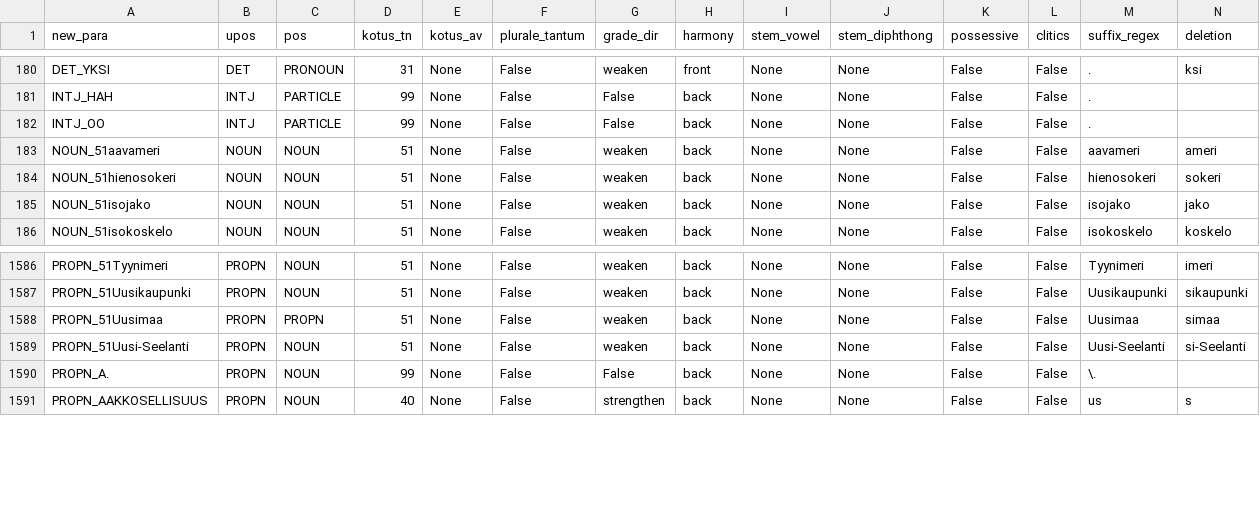
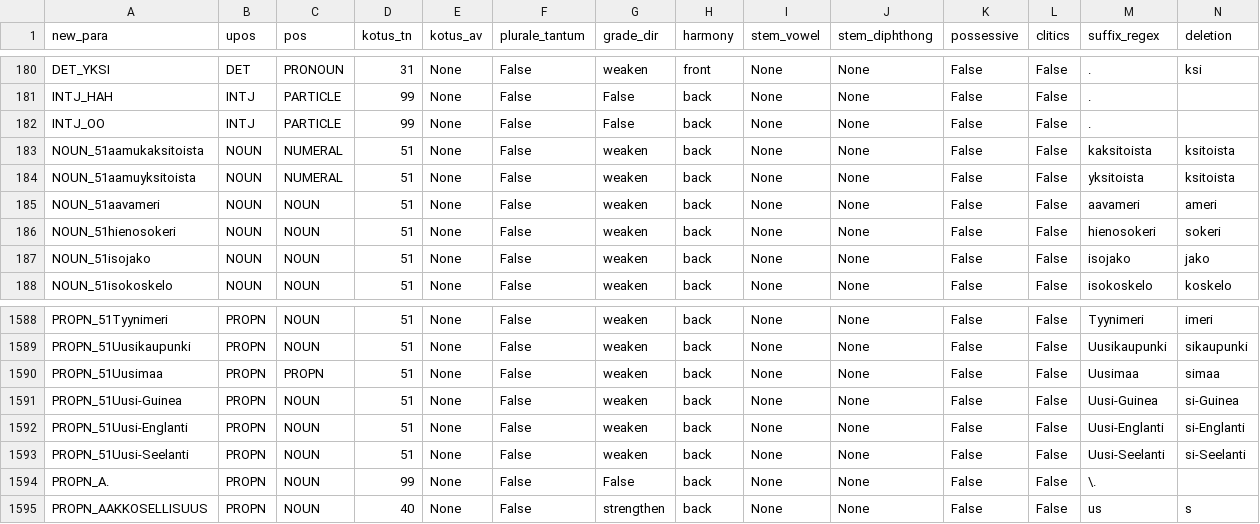
Before and after one commit to flammie/omorfi, a TSV file: src/paradigms.tsv, drawn as a sheet; only a part is shown, gaps mark what is left out.

```diff
--- a/src/paradigms.tsv
+++ b/src/paradigms.tsv
@@ -182,2 +182,4 @@ INTJ_HAH	INTJ	PARTICLE	99	None	False	False	back	None	None	False	False	.
 INTJ_OO	INTJ	PARTICLE	99	None	False	False	back	None	None	False	False	.
+NOUN_51aamukaksitoista	NOUN	NUMERAL	51	None	False	weaken	back	None	None	False	False	kaksitoista	ksitoista
+NOUN_51aamuyksitoista	NOUN	NUMERAL	51	None	False	weaken	back	None	None	False	False	yksitoista	ksitoista
 NOUN_51aavameri	NOUN	NOUN	51	None	False	weaken	back	None	None	False	False	aavameri	ameri
@@ -1588,2 +1590,4 @@ PROPN_51Uusikaupunki	PROPN	NOUN	51	None	False	weaken	back	None	None	False	False
 PROPN_51Uusimaa	PROPN	PROPN	51	None	False	weaken	back	None	None	False	False	Uusimaa	simaa
+PROPN_51Uusi-Guinea	PROPN	NOUN	51	None	False	weaken	back	None	None	False	False	Uusi-Guinea	si-Guinea
+PROPN_51Uusi-Englanti	PROPN	NOUN	51	None	False	weaken	back	None	None	False	False	Uusi-Englanti	si-Englanti
 PROPN_51Uusi-Seelanti	PROPN	NOUN	51	None	False	weaken	back	None	None	False	False	Uusi-Seelanti	si-Seelanti
```
Also changed, not shown: src/docs/lexemes.tsv, src/docs/paradigms.tsv, 2 other files.
